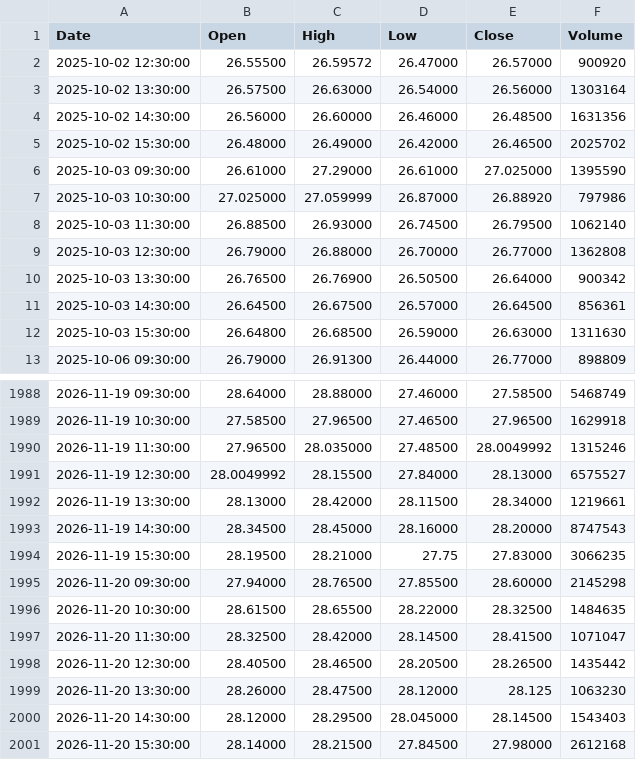
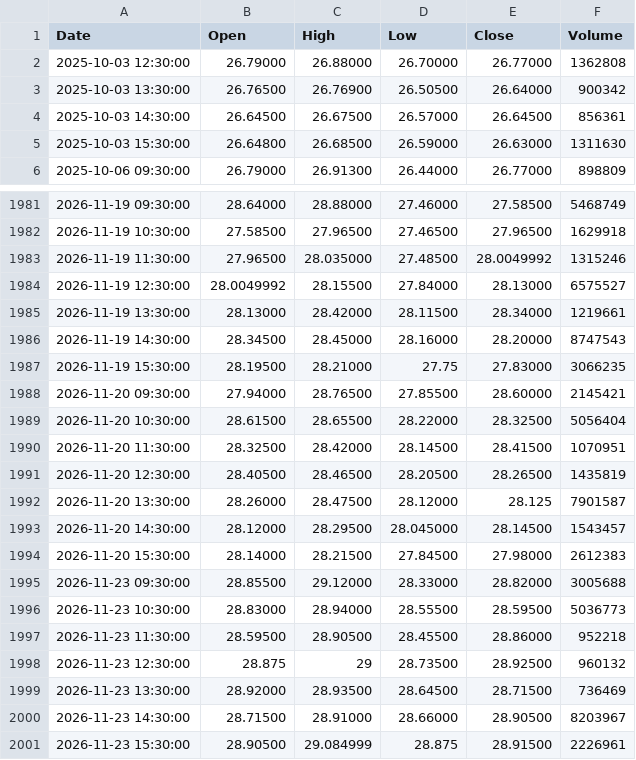
Before and after one commit to pavlyku-ux/ibi-data, a CSV file: data/HPQ_1h.csv, drawn as a sheet; only a part is shown, gaps mark what is left out.

Commit message:
HPQ 1h 2026-11-24

```diff
--- a/data/HPQ_1h.csv
+++ b/data/HPQ_1h.csv
@@ -1,9 +1,2 @@
 Date,Open,High,Low,Close,Volume
-2025-10-02 12:30:00,26.55500,26.59572,26.47000,26.57000,900920
-2025-10-02 13:30:00,26.57500,26.63000,26.54000,26.56000,1303164
-2025-10-02 14:30:00,26.56000,26.60000,26.46000,26.48500,1631356
-2025-10-02 15:30:00,26.48000,26.49000,26.42000,26.46500,2025702
-2025-10-03 09:30:00,26.61000,27.29000,26.61000,27.025000,1395590
-2025-10-03 10:30:00,27.025000,27.059999,26.87000,26.88920,797986
-2025-10-03 11:30:00,26.88500,26.93000,26.74500,26.79500,1062140
 2025-10-03 12:30:00,26.79000,26.88000,26.70000,26.77000,1362808
@@ -1994,8 +1987,15 @@ Date,Open,High,Low,Close,Volume
 2026-11-19 15:30:00,28.19500,28.21000,27.75,27.83000,3066235
-2026-11-20 09:30:00,27.94000,28.76500,27.85500,28.60000,2145298
-2026-11-20 10:30:00,28.61500,28.65500,28.22000,28.32500,1484635
-2026-11-20 11:30:00,28.32500,28.42000,28.14500,28.41500,1071047
-2026-11-20 12:30:00,28.40500,28.46500,28.20500,28.26500,1435442
-2026-11-20 13:30:00,28.26000,28.47500,28.12000,28.125,1063230
-2026-11-20 14:30:00,28.12000,28.29500,28.045000,28.14500,1543403
-2026-11-20 15:30:00,28.14000,28.21500,27.84500,27.98000,2612168
+2026-11-20 09:30:00,27.94000,28.76500,27.85500,28.60000,2145421
+2026-11-20 10:30:00,28.61500,28.65500,28.22000,28.32500,5056404
+2026-11-20 11:30:00,28.32500,28.42000,28.14500,28.41500,1070951
+2026-11-20 12:30:00,28.40500,28.46500,28.20500,28.26500,1435819
+2026-11-20 13:30:00,28.26000,28.47500,28.12000,28.125,7901587
+2026-11-20 14:30:00,28.12000,28.29500,28.045000,28.14500,1543457
+2026-11-20 15:30:00,28.14000,28.21500,27.84500,27.98000,2612383
+2026-11-23 09:30:00,28.85500,29.12000,28.33000,28.82000,3005688
+2026-11-23 10:30:00,28.83000,28.94000,28.55500,28.59500,5036773
+2026-11-23 11:30:00,28.59500,28.90500,28.45500,28.86000,952218
+2026-11-23 12:30:00,28.875,29,28.73500,28.92500,960132
+2026-11-23 13:30:00,28.92000,28.93500,28.64500,28.71500,736469
+2026-11-23 14:30:00,28.71500,28.91000,28.66000,28.90500,8203967
+2026-11-23 15:30:00,28.90500,29.084999,28.875,28.91500,2226961
```
